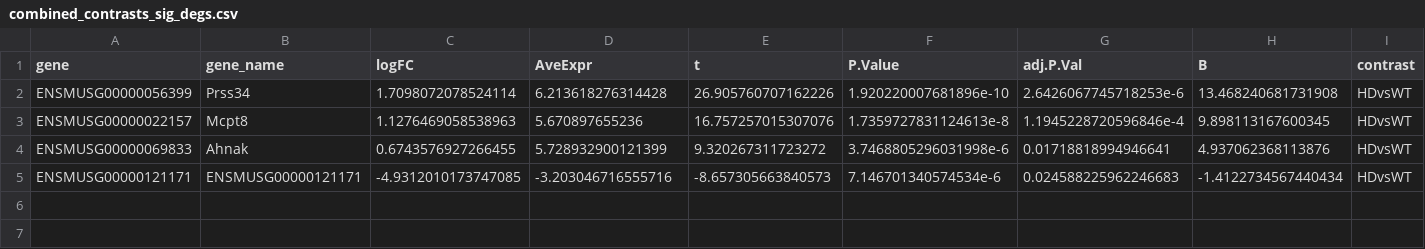
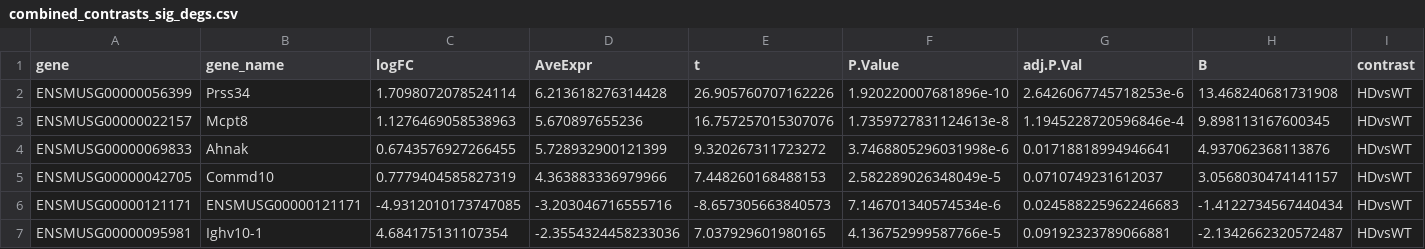
Before and after one commit to lasseignelab/setbp1_hd, a CSV file: results/dea/tanaka2/combined_contrasts_sig_degs.csv, drawn as a sheet; only a part is shown; rows hold the shown columns only; the diff names each change by its address in the sheet, - before the commit and + after, or states it on an @@ line.

```diff
--- a/results/dea/tanaka2/combined_contrasts_sig_degs.csv
+++ b/results/dea/tanaka2/combined_contrasts_sig_degs.csv
+row 5: ENSMUSG00000042705 | Commd10 | 0.7779404585827319 | 4.363883336979966 | 7.448260168488153 | 2.582289026348049e-5 | 0.0710749231612037 | 3.0568030474141157 | HDvsWT
+row 7: ENSMUSG00000095981 | Ighv10-1 | 4.684175131107354 | -2.3554324458233036 | 7.037929601980165 | 4.136752999587766e-5 | 0.09192323789066881 | -2.1342662320572487 | HDvsWT
```
Also changed, not shown: results/dea/combined/consensus_signature.csv, 31 other files.
